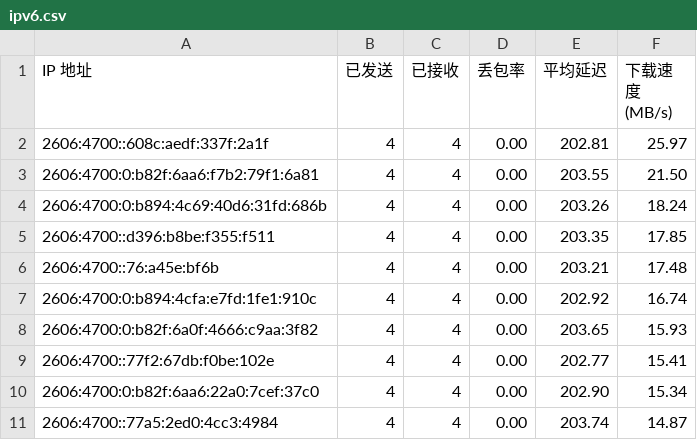
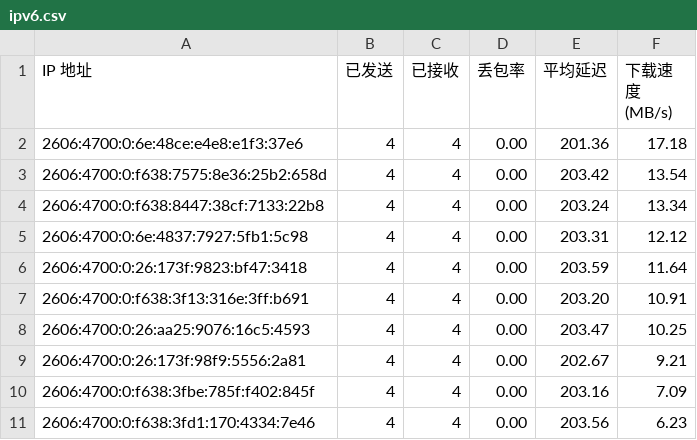
Before and after one commit to cooscode/IPDB, a CSV file: BestCF/ipv6.csv, drawn as a sheet.

Commit message:
Update BestCF/ipv6.csv - 2026-05-04 10:07:26

```diff
--- a/BestCF/ipv6.csv
+++ b/BestCF/ipv6.csv
@@ -1,11 +1,11 @@
 IP 地址,已发送,已接收,丢包率,平均延迟,下载速度 (MB/s)
-2606:4700::608c:aedf:337f:2a1f,4,4,0.00,202.81,25.97
-2606:4700:0:b82f:6aa6:f7b2:79f1:6a81,4,4,0.00,203.55,21.50
-2606:4700:0:b894:4c69:40d6:31fd:686b,4,4,0.00,203.26,18.24
-2606:4700::d396:b8be:f355:f511,4,4,0.00,203.35,17.85
-2606:4700::76:a45e:bf6b,4,4,0.00,203.21,17.48
-2606:4700:0:b894:4cfa:e7fd:1fe1:910c,4,4,0.00,202.92,16.74
-2606:4700:0:b82f:6a0f:4666:c9aa:3f82,4,4,0.00,203.65,15.93
-2606:4700::77f2:67db:f0be:102e,4,4,0.00,202.77,15.41
-2606:4700:0:b82f:6aa6:22a0:7cef:37c0,4,4,0.00,202.90,15.34
-2606:4700::77a5:2ed0:4cc3:4984,4,4,0.00,203.74,14.87
+2606:4700:0:6e:48ce:e4e8:e1f3:37e6,4,4,0.00,201.36,17.18
+2606:4700:0:f638:7575:8e36:25b2:658d,4,4,0.00,203.42,13.54
+2606:4700:0:f638:8447:38cf:7133:22b8,4,4,0.00,203.24,13.34
+2606:4700:0:6e:4837:7927:5fb1:5c98,4,4,0.00,203.31,12.12
+2606:4700:0:26:173f:9823:bf47:3418,4,4,0.00,203.59,11.64
+2606:4700:0:f638:3f13:316e:3ff:b691,4,4,0.00,203.20,10.91
+2606:4700:0:26:aa25:9076:16c5:4593,4,4,0.00,203.47,10.25
+2606:4700:0:26:173f:98f9:5556:2a81,4,4,0.00,202.67,9.21
+2606:4700:0:f638:3fbe:785f:f402:845f,4,4,0.00,203.16,7.09
+2606:4700:0:f638:3fd1:170:4334:7e46,4,4,0.00,203.56,6.23
```
